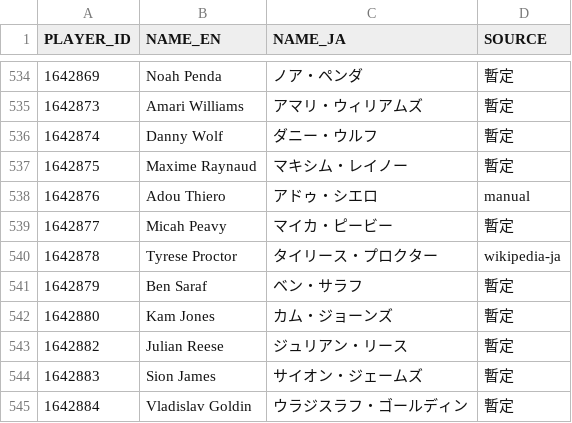
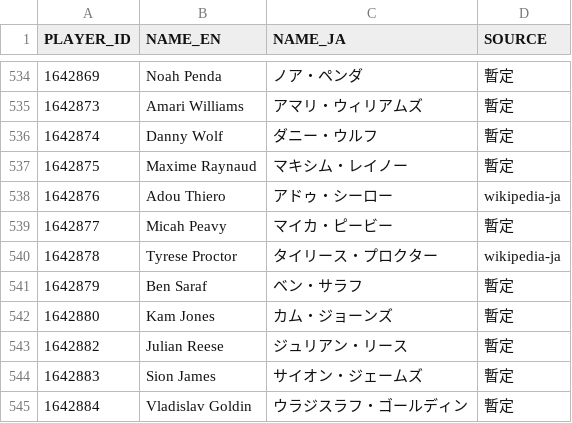
Before and after one commit to fuku8/nba-data, a CSV file: data/player_names_ja.csv, drawn as a sheet; only a part is shown, gaps mark what is left out.

```diff
--- a/data/player_names_ja.csv
+++ b/data/player_names_ja.csv
@@ -537,3 +537,3 @@ PLAYER_ID,NAME_EN,NAME_JA,SOURCE
 1642875,Maxime Raynaud,マキシム・レイノー,暫定
-1642876,Adou Thiero,アドゥ・シエロ,manual
+1642876,Adou Thiero,アドゥ・シーロー,wikipedia-ja
 1642877,Micah Peavy,マイカ・ピービー,暫定
```
Also changed, not shown: 1 other file.
